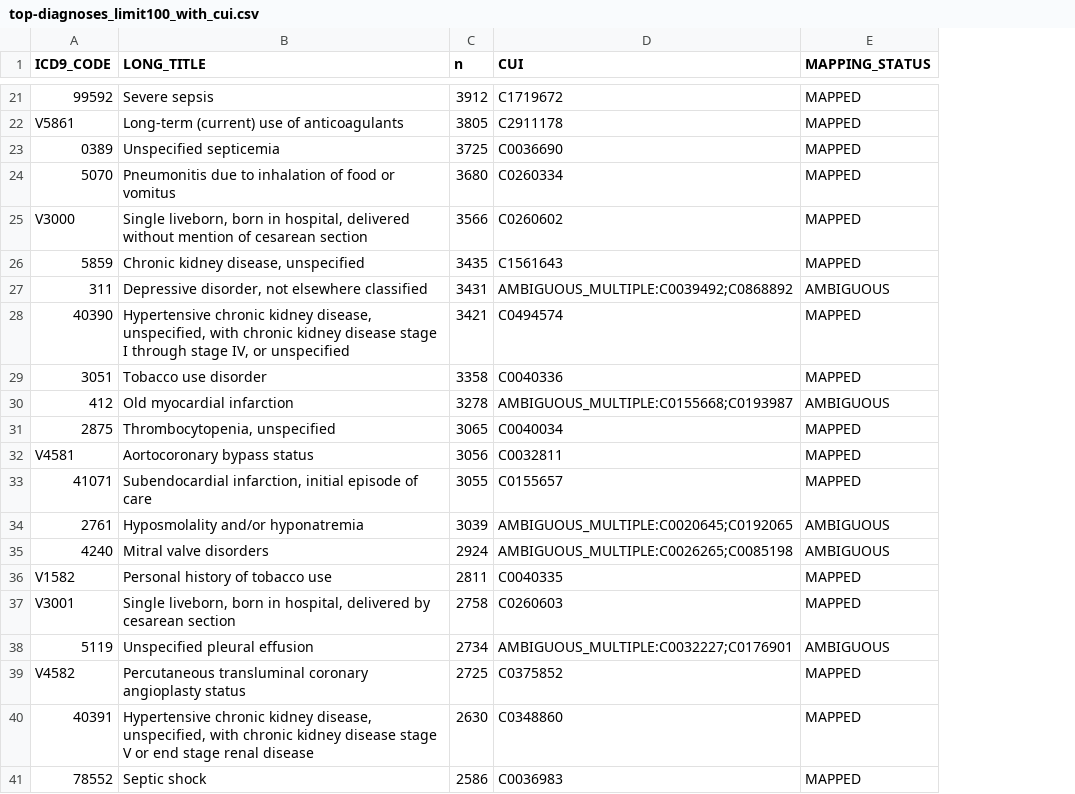
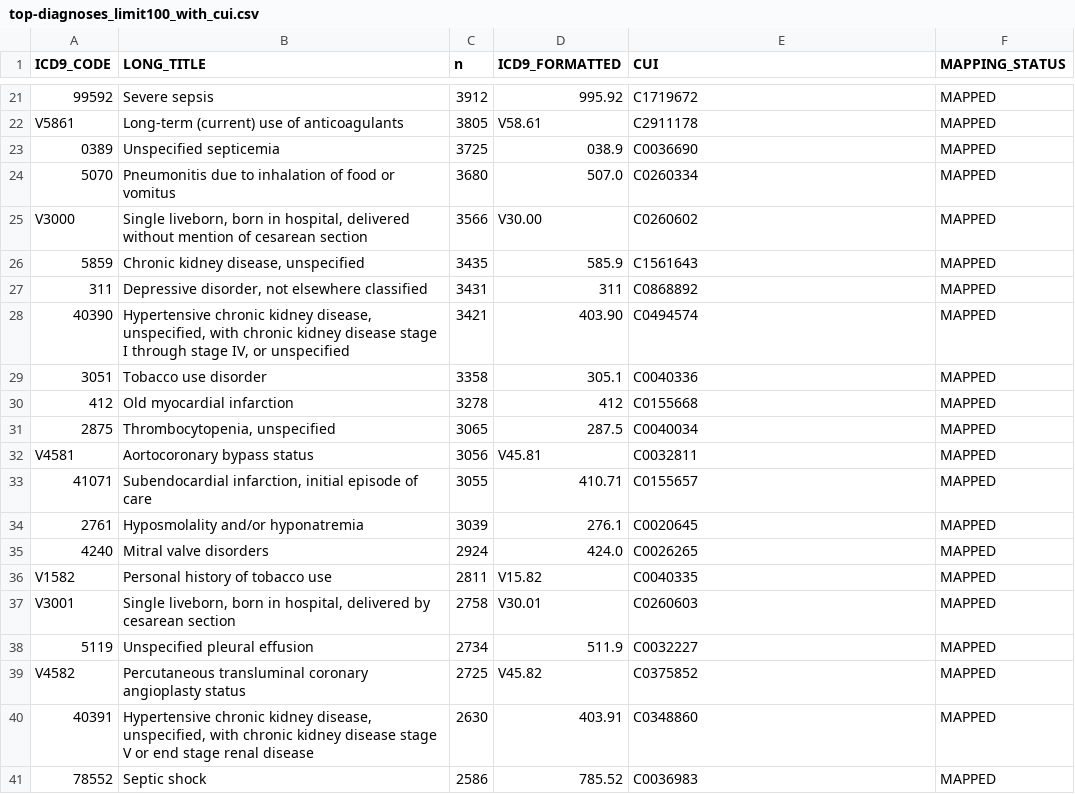
Before and after one commit to admeduardovieira/med-rag, a CSV file: synonyms/seed-items/filtered/w_cui_mapped/top-diagnoses_limit100_with_cui.csv, drawn as a sheet; only a part is shown, gaps mark what is left out; addresses are those after the commit; the diff covers the shown part only; the diff names each change by its address in the sheet, - before the commit and + after, or states it on an @@ line.

Commit message:
got procedures and diagnoses mapped w cui

```diff
--- a/synonyms/seed-items/filtered/w_cui_mapped/top-diagnoses_limit100_with_cui.csv
+++ b/synonyms/seed-items/filtered/w_cui_mapped/top-diagnoses_limit100_with_cui.csv
+column D (ICD9_FORMATTED), rows 21-41: 995.92 | V58.61 | 038.9 | 507.0 | V30.00 | 585.9 | 311 | 403.90 | 305.1 | 412 | 287.5 | V45.81 | 410.71 | 276.1 | 424.0 | V15.82 | V30.01 | 511.9 | V45.82 | 403.91 | 785.52
-E27 (CUI): AMBIGUOUS_MULTIPLE:C0039492;C0868892
+E27 (CUI): C0868892
-F27 (MAPPING_STATUS): AMBIGUOUS
+F27 (MAPPING_STATUS): MAPPED
-E30 (CUI): AMBIGUOUS_MULTIPLE:C0155668;C0193987
+E30 (CUI): C0155668
-F30 (MAPPING_STATUS): AMBIGUOUS
+F30 (MAPPING_STATUS): MAPPED
-E34 (CUI): AMBIGUOUS_MULTIPLE:C0020645;C0192065
+E34 (CUI): C0020645
-F34:F35 (MAPPING_STATUS): AMBIGUOUS
+F34:F35 (MAPPING_STATUS): MAPPED
-E35 (CUI): AMBIGUOUS_MULTIPLE:C0026265;C0085198
+E35 (CUI): C0026265
-E38 (CUI): AMBIGUOUS_MULTIPLE:C0032227;C0176901
+E38 (CUI): C0032227
-F38 (MAPPING_STATUS): AMBIGUOUS
+F38 (MAPPING_STATUS): MAPPED
```
Also changed, not shown: 38 edited cells elsewhere in this file, 4 other files.
